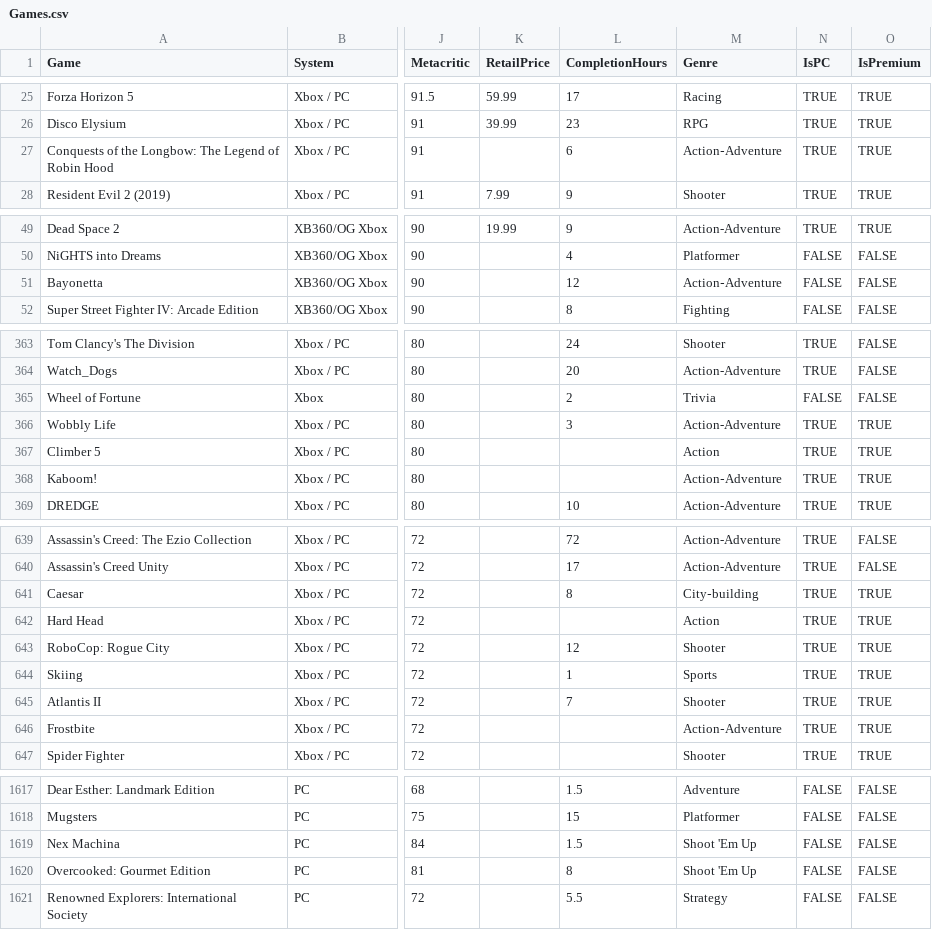
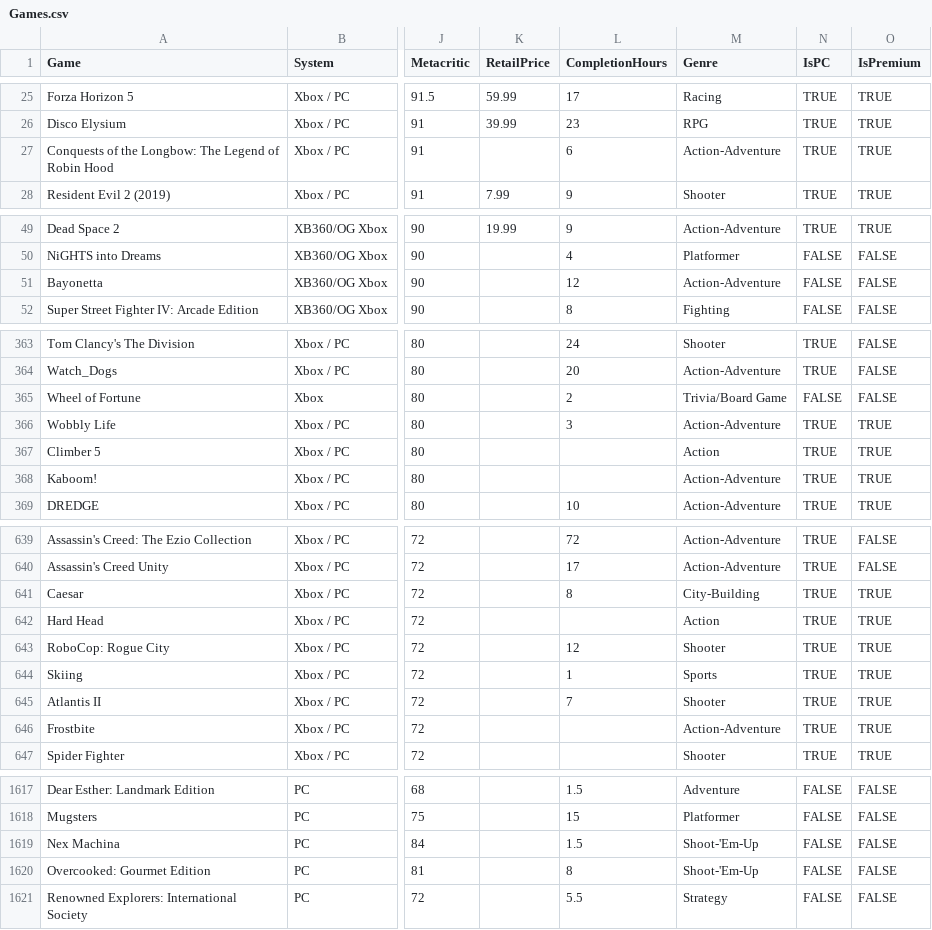
Before and after one commit to renatchein/xbox-gamepass, a CSV file: data/Games.csv, drawn as a sheet; only a part is shown, gaps mark what is left out; the diff covers the shown part only; the diff names each change by its address in the sheet, - before the commit and + after, or states it on an @@ line.

```diff
--- a/data/Games.csv
+++ b/data/Games.csv
-M27 (Genre): Action‑Adventure
+M27 (Genre): Action-Adventure
-M51 (Genre): Action‑Adventure
+M51 (Genre): Action-Adventure
-M365 (Genre): Trivia
+M365 (Genre): Trivia/Board Game
-M368 (Genre): Action‑Adventure
+M368 (Genre): Action-Adventure
-M641 (Genre): City‑building
+M641 (Genre): City-Building
-M646 (Genre): Action‑Adventure
+M646 (Genre): Action-Adventure
-M1619:M1620 (Genre): Shoot 'Em Up
+M1619:M1620 (Genre): Shoot-'Em-Up
```
Also changed, not shown: 24 edited cells elsewhere in this file, 28 other files.
